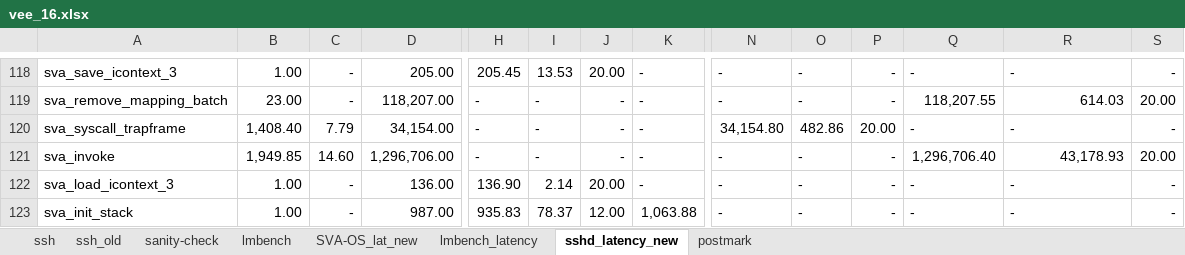
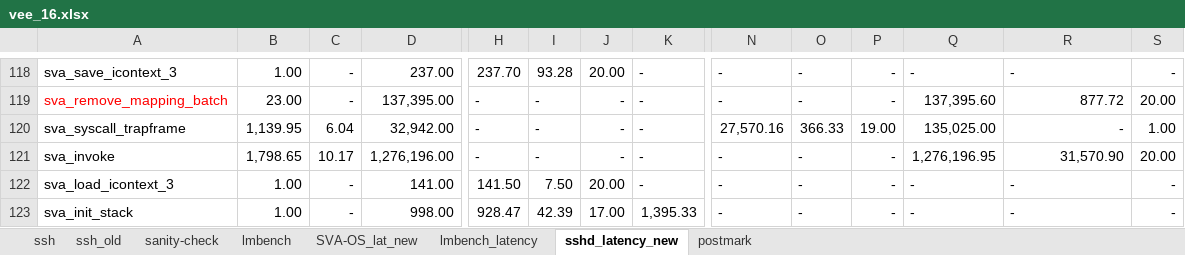
Before and after one commit to XiaowanDong/sva_results, an Excel workbook: vee_16.xlsx, sheet sshd_latency_new, drawn as a sheet; only a part is shown, gaps mark what is left out; values as stored, in another font and other column widths than the file's, no borders; the diff covers the shown part only; the diff names each change by its address in the sheet, - before the commit and + after, or states it on an @@ line.

Commit message:
results with mmu checks enabled
Updated sshd and postmark experiment results

```diff
--- a/vee_16.xlsx (sheet sshd_latency_new)
+++ b/vee_16.xlsx (sheet sshd_latency_new)
-D118: 205.00
+D118: 237.00
-H118: 205.45
+H118: 237.70
-I118: 13.53
+I118: 93.28
-A119 text colour: black
+A119 text colour: #FF0000
-D119: 118,207.00
+D119: 137,395.00
-Q119: 118,207.55
+Q119: 137,395.60
-R119: 614.03
+R119: 877.72
-B120: 1,408.40
+B120: 1,139.95
-C120: 7.79
+C120: 6.04
-D120: 34,154.00
+D120: 32,942.00
-N120: 34,154.80
+N120: 27,570.16
-O120: 482.86
+O120: 366.33
-P120: 20.00
+P120: 19.00
-Q120: -
+Q120: 135,025.00
-R120 alignment: left
+R120 alignment: right
-S120: -
+S120: 1.00
-B121: 1,949.85
+B121: 1,798.65
-C121: 14.60
+C121: 10.17
-D121: 1,296,706.00
+D121: 1,276,196.00
-Q121: 1,296,706.40
+Q121: 1,276,196.95
-R121: 43,178.93
+R121: 31,570.90
-D122: 136.00
+D122: 141.00
-H122: 136.90
+H122: 141.50
-I122: 2.14
+I122: 7.50
-D123: 987.00
+D123: 998.00
-H123: 935.83
+H123: 928.47
-I123: 78.37
+I123: 42.39
-J123: 12.00
+J123: 17.00
-K123: 1,063.88
+K123: 1,395.33
```
Also changed, not shown: 1 added row, 1 removed row, 182 edited cells, cell formats and merged cells elsewhere in this sheet, sheet postmark, formulas that keep their value.
